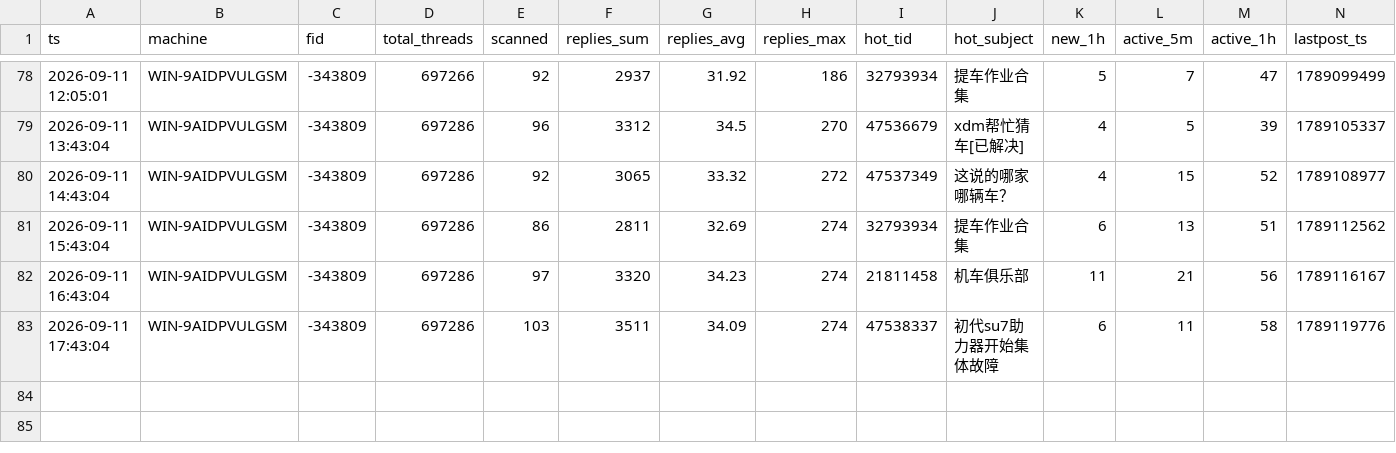
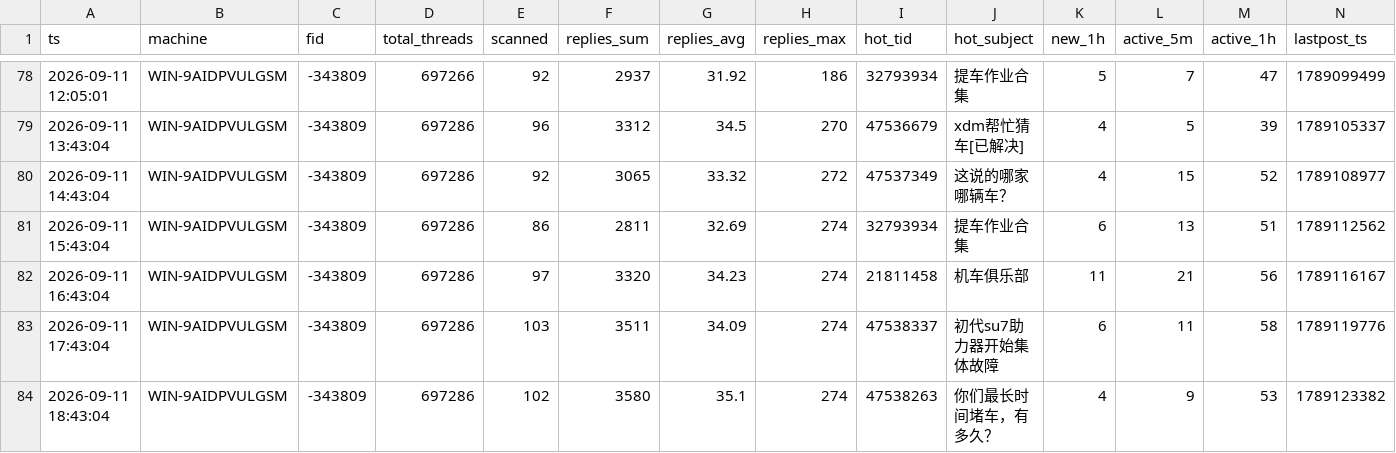
Before and after one commit to aegishe/rally_cars, a CSV file: nga-heat/data/nga_fid-343809_heat_WIN-9AIDPVULGSM.csv, drawn as a sheet; only a part is shown, gaps mark what is left out.

Commit message:
manual push 2026-09-11 19:22

```diff
--- a/nga-heat/data/nga_fid-343809_heat_WIN-9AIDPVULGSM.csv
+++ b/nga-heat/data/nga_fid-343809_heat_WIN-9AIDPVULGSM.csv
@@ -83 +83,2 @@ ts,machine,fid,total_threads,scanned,replies_sum,replies_avg,replies_max,hot_tid
 2026-09-11 17:43:04,WIN-9AIDPVULGSM,-343809,697286,103,3511,34.09,274,47538337,初代su7助力器开始集体故障,6,11,58,1789119776
+2026-09-11 18:43:04,WIN-9AIDPVULGSM,-343809,697286,102,3580,35.1,274,47538263,你们最长时间堵车，有多久？,4,9,53,1789123382
```
